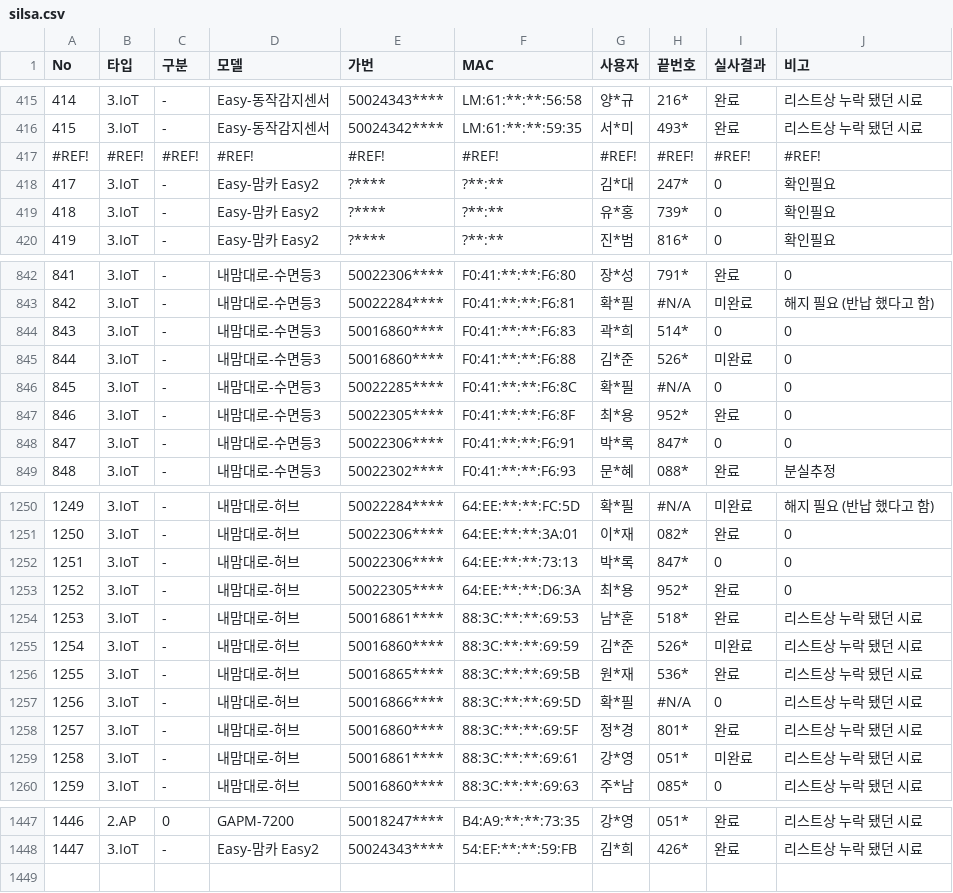
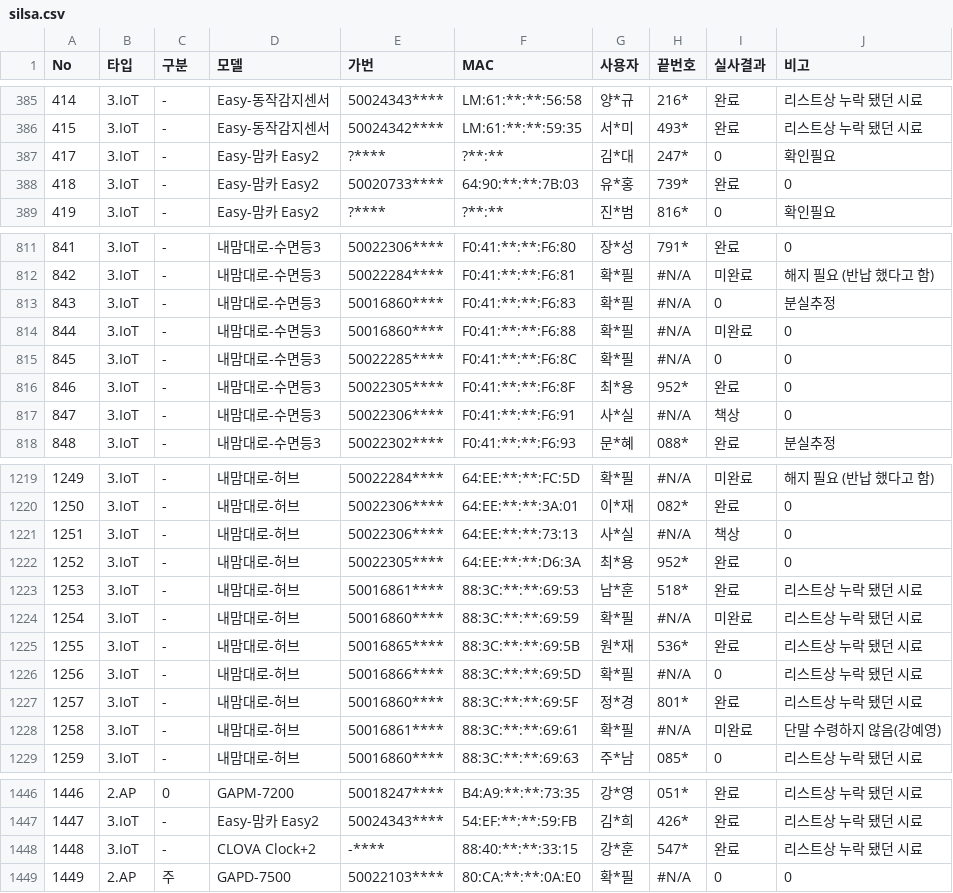
Before and after one commit to LGU-Quality/RealVerification, a CSV file: DD/silsa.csv, drawn as a sheet; only a part is shown, gaps mark what is left out; the diff covers the shown part only.

```diff
--- a/DD/silsa.csv
+++ b/DD/silsa.csv
@@ -416,5 +386,4 @@ No,타입,구분,모델,가번,MAC,사용자,끝번호,실사결과,비고
 415,3.IoT,-,Easy-동작감지센서,50024342****,LM:61:**:**:59:35,서*미,493*,완료,리스트상 누락 됐던 시료
-#REF!,#REF!,#REF!,#REF!,#REF!,#REF!,#REF!,#REF!,#REF!,#REF!
 417,3.IoT,-,Easy-맘카 Easy2,?****,?**:**,김*대,247*,0,확인필요
-418,3.IoT,-,Easy-맘카 Easy2,?****,?**:**,유*홍,739*,0,확인필요
+418,3.IoT,-,Easy-맘카 Easy2,50020733****,64:90:**:**:7B:03,유*홍,739*,완료,0
 419,3.IoT,-,Easy-맘카 Easy2,?****,?**:**,진*범,816*,0,확인필요
@@ -843,7 +812,7 @@ No,타입,구분,모델,가번,MAC,사용자,끝번호,실사결과,비고
 842,3.IoT,-,내맘대로-수면등3,50022284****,F0:41:**:**:F6:81,확*필,#N/A,미완료,해지 필요 (반납 했다고 함)
-843,3.IoT,-,내맘대로-수면등3,50016860****,F0:41:**:**:F6:83,곽*희,514*,0,0
-844,3.IoT,-,내맘대로-수면등3,50016860****,F0:41:**:**:F6:88,김*준,526*,미완료,0
+843,3.IoT,-,내맘대로-수면등3,50016860****,F0:41:**:**:F6:83,확*필,#N/A,0,분실추정
+844,3.IoT,-,내맘대로-수면등3,50016860****,F0:41:**:**:F6:88,확*필,#N/A,미완료,0
 845,3.IoT,-,내맘대로-수면등3,50022285****,F0:41:**:**:F6:8C,확*필,#N/A,0,0
 846,3.IoT,-,내맘대로-수면등3,50022305****,F0:41:**:**:F6:8F,최*용,952*,완료,0
-847,3.IoT,-,내맘대로-수면등3,50022306****,F0:41:**:**:F6:91,박*록,847*,0,0
+847,3.IoT,-,내맘대로-수면등3,50022306****,F0:41:**:**:F6:91,사*실,#N/A,책상,0
 848,3.IoT,-,내맘대로-수면등3,50022302****,F0:41:**:**:F6:93,문*혜,088*,완료,분실추정
@@ -1251,6 +1220,6 @@ No,타입,구분,모델,가번,MAC,사용자,끝번호,실사결과,비고
 1250,3.IoT,-,내맘대로-허브,50022306****,64:EE:**:**:3A:01,이*재,082*,완료,0
-1251,3.IoT,-,내맘대로-허브,50022306****,64:EE:**:**:73:13,박*록,847*,0,0
+1251,3.IoT,-,내맘대로-허브,50022306****,64:EE:**:**:73:13,사*실,#N/A,책상,0
 1252,3.IoT,-,내맘대로-허브,50022305****,64:EE:**:**:D6:3A,최*용,952*,완료,0
 1253,3.IoT,-,내맘대로-허브,50016861****,88:3C:**:**:69:53,남*훈,518*,완료,리스트상 누락 됐던 시료
-1254,3.IoT,-,내맘대로-허브,50016860****,88:3C:**:**:69:59,김*준,526*,미완료,리스트상 누락 됐던 시료
+1254,3.IoT,-,내맘대로-허브,50016860****,88:3C:**:**:69:59,확*필,#N/A,미완료,리스트상 누락 됐던 시료
 1255,3.IoT,-,내맘대로-허브,50016865****,88:3C:**:**:69:5B,원*재,536*,완료,리스트상 누락 됐던 시료
@@ -1258,3 +1227,3 @@ No,타입,구분,모델,가번,MAC,사용자,끝번호,실사결과,비고
 1257,3.IoT,-,내맘대로-허브,50016860****,88:3C:**:**:69:5F,정*경,801*,완료,리스트상 누락 됐던 시료
-1258,3.IoT,-,내맘대로-허브,50016861****,88:3C:**:**:69:61,강*영,051*,미완료,리스트상 누락 됐던 시료
+1258,3.IoT,-,내맘대로-허브,50016861****,88:3C:**:**:69:61,확*필,#N/A,미완료,단말 수령하지 않음(강예영)
 1259,3.IoT,-,내맘대로-허브,50016860****,88:3C:**:**:69:63,주*남,085*,0,리스트상 누락 됐던 시료
@@ -1448 +1447,3 @@ No,타입,구분,모델,가번,MAC,사용자,끝번호,실사결과,비고
 1447,3.IoT,-,Easy-맘카 Easy2,50024343****,54:EF:**:**:59:FB,김*희,426*,완료,리스트상 누락 됐던 시료
+1448,3.IoT,-,CLOVA Clock+2,-****,88:40:**:**:33:15,강*훈,547*,완료,리스트상 누락 됐던 시료
+1449,2.AP,주,GAPD-7500,50022103****,80:CA:**:**:0A:E0,확*필,#N/A,0,0
```
Also changed, not shown: 30 moved rows and 114 edited cells elsewhere in this file, 1 other file.
